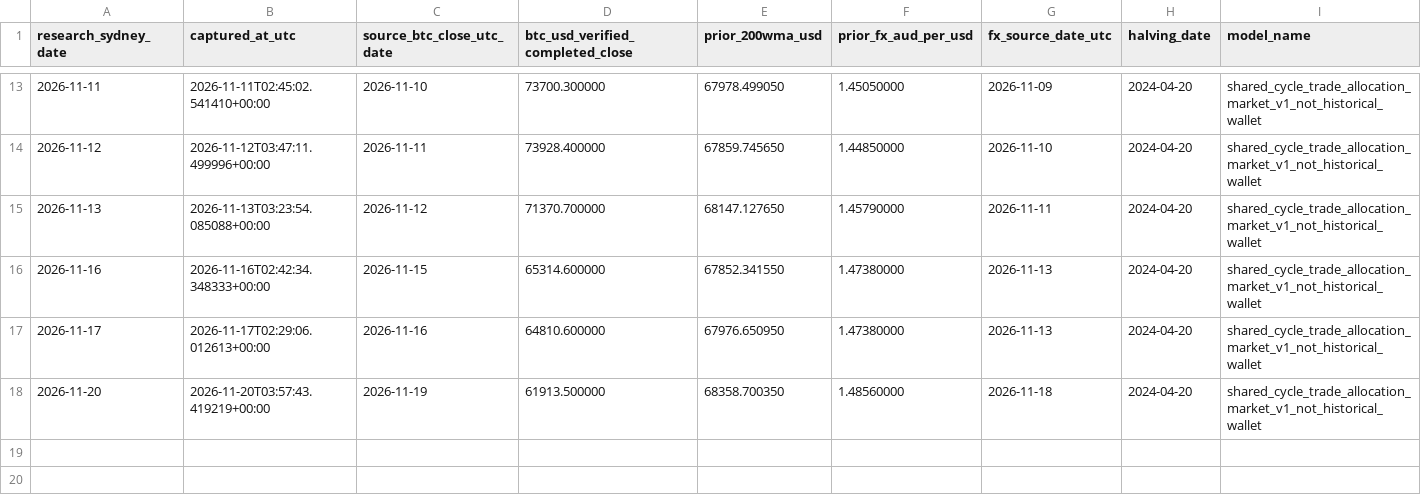
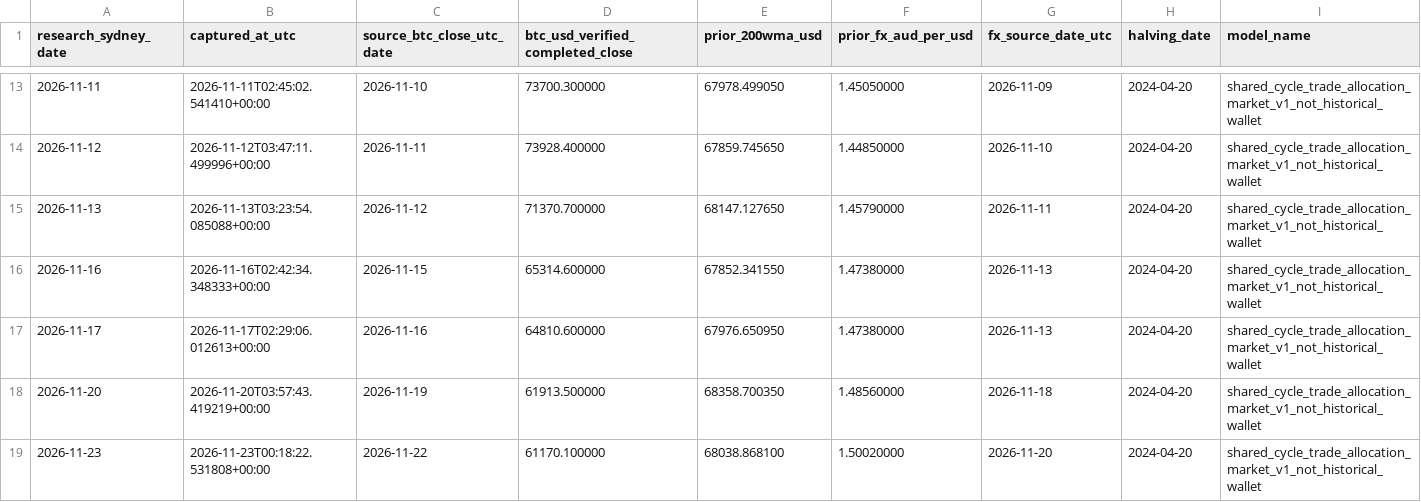
Before and after one commit to aussiekarl-gif/BTC_Composite, a CSV file: data/research_forward_validation/cycle_mid_session_market_watch.csv, drawn as a sheet; only a part is shown, gaps mark what is left out; rows hold the shown columns only; the diff names each change by its address in the sheet, - before the commit and + after, or states it on an @@ line.

```diff
--- a/data/research_forward_validation/cycle_mid_session_market_watch.csv
+++ b/data/research_forward_validation/cycle_mid_session_market_watch.csv
+row 19: 2026-11-23 | 2026-11-23T00:18:22.531808+00:00 | 2026-11-22 | 61170.100000 | 68038.868100 | 1.50020000 | 2026-11-20 | 2024-04-20 | shared_cycle_trade_allocation_market_v1_not_historical_wallet
```
